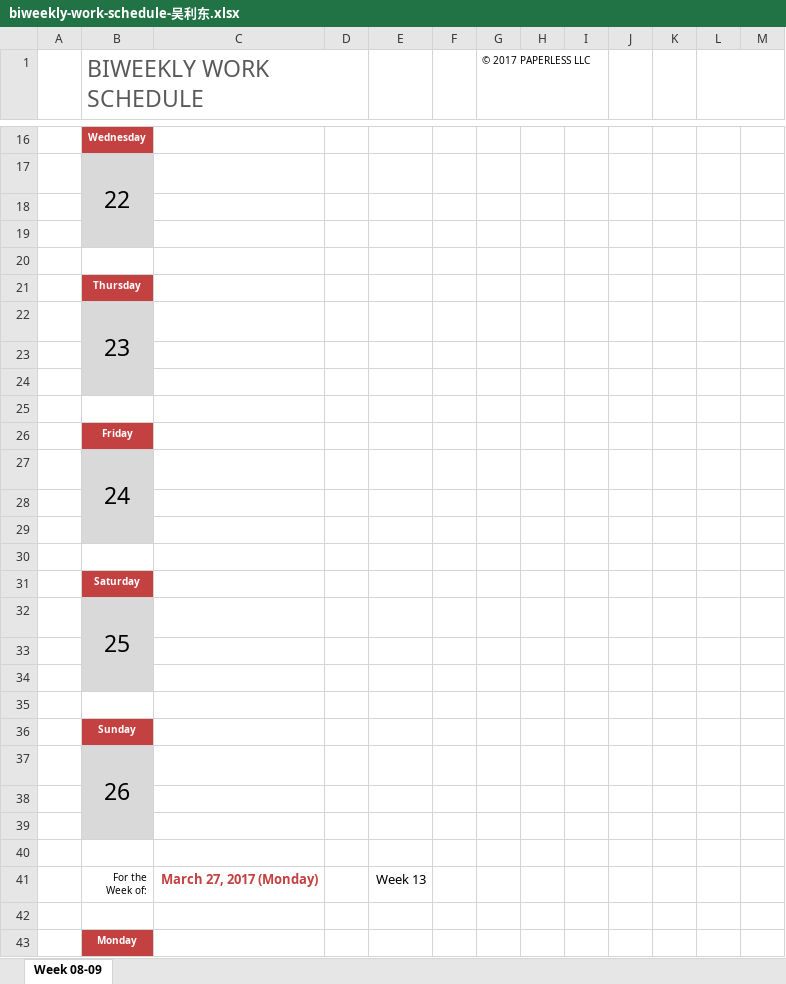
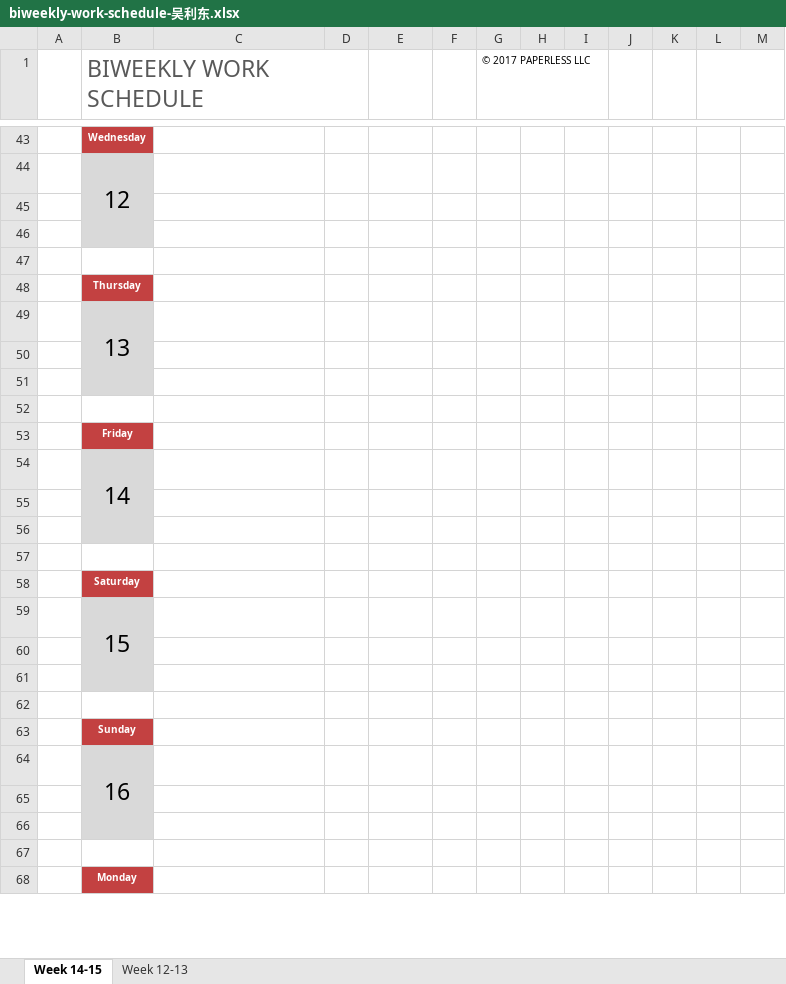
Before and after one commit to junuolee/Project-Process-library, an Excel workbook: Weekly Schedule/biweekly-work-schedule-吴利东.xlsx, sheet Week 14-15, drawn as a sheet; only a part is shown, gaps mark what is left out; values as stored, in another font and other column widths than the file's, no borders; removed rows and columns are numbered as before the commit, all else as after; ↵ is a line break in a cell; the diff covers the shown part only; the diff names each change by its address in the sheet, - before the commit and + after, or states it on an @@ line.

```diff
--- a/Weekly Schedule/biweekly-work-schedule-吴利东.xlsx (sheet Week 14-15)
+++ b/Weekly Schedule/biweekly-work-schedule-吴利东.xlsx (sheet Week 14-15)
-sheet tab: Week 08-09
+sheet tab: Week 14-15
+sheet tab: Week 12-13
-B44 (BIWEEKLY WORK SCHEDULE): 22
+B44 (BIWEEKLY WORK SCHEDULE): 12
-B49 (BIWEEKLY WORK SCHEDULE): 23
+B49 (BIWEEKLY WORK SCHEDULE): 13
-B54 (BIWEEKLY WORK SCHEDULE): 24
+B54 (BIWEEKLY WORK SCHEDULE): 14
-B59 (BIWEEKLY WORK SCHEDULE): 25
+B59 (BIWEEKLY WORK SCHEDULE): 15
-B64 (BIWEEKLY WORK SCHEDULE): 26
+B64 (BIWEEKLY WORK SCHEDULE): 16
-row 41:  | For the ↵ Week of: | March 27, 2017 (Monday) |  | Week 13
-row 42: (empty)
```
Also changed, not shown: 24 added rows, 22 removed rows, 5 moved rows, 9 edited cells and merged cells elsewhere in this sheet, formulas that keep their value.
